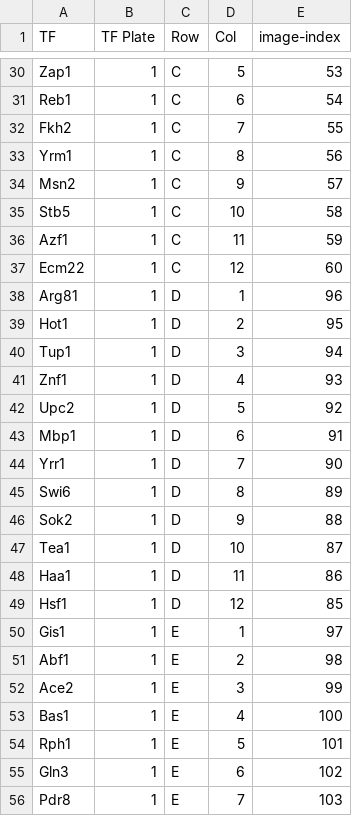
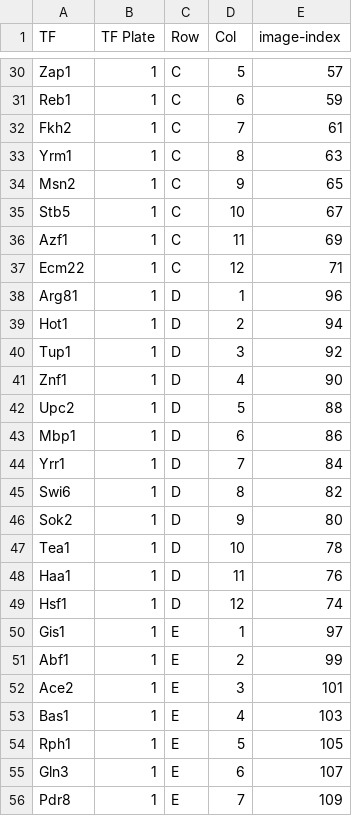
Before and after one commit to Benedict-Carling/YeaZ-Output-Analysis, a CSV file: pipeline/tf-lib.csv, drawn as a sheet; only a part is shown, gaps mark what is left out; the diff covers the shown part only; the diff names each change by its address in the sheet, - before the commit and + after, or states it on an @@ line.

```diff
--- a/pipeline/tf-lib.csv
+++ b/pipeline/tf-lib.csv
-E30 (image-index): 53
+E30 (image-index): 57
-E31 (image-index): 54
+E31 (image-index): 59
-E32 (image-index): 55
+E32 (image-index): 61
-E33 (image-index): 56
+E33 (image-index): 63
-E34 (image-index): 57
+E34 (image-index): 65
-E35 (image-index): 58
+E35 (image-index): 67
-E36 (image-index): 59
+E36 (image-index): 69
-E37 (image-index): 60
+E37 (image-index): 71
-E39 (image-index): 95
+E39 (image-index): 94
-E40 (image-index): 94
+E40 (image-index): 92
-E41 (image-index): 93
+E41 (image-index): 90
-E42 (image-index): 92
+E42 (image-index): 88
-E43 (image-index): 91
+E43 (image-index): 86
-E44 (image-index): 90
+E44 (image-index): 84
-E45 (image-index): 89
+E45 (image-index): 82
-E46 (image-index): 88
+E46 (image-index): 80
-E47 (image-index): 87
+E47 (image-index): 78
-E48 (image-index): 86
+E48 (image-index): 76
-E49 (image-index): 85
+E49 (image-index): 74
-E51 (image-index): 98
+E51 (image-index): 99
-E52 (image-index): 99
+E52 (image-index): 101
-E53 (image-index): 100
+E53 (image-index): 103
-E54 (image-index): 101
+E54 (image-index): 105
-E55 (image-index): 102
+E55 (image-index): 107
-E56 (image-index): 103
+E56 (image-index): 109
```
Also changed, not shown: 151 edited cells elsewhere in this file, 6 other files.
